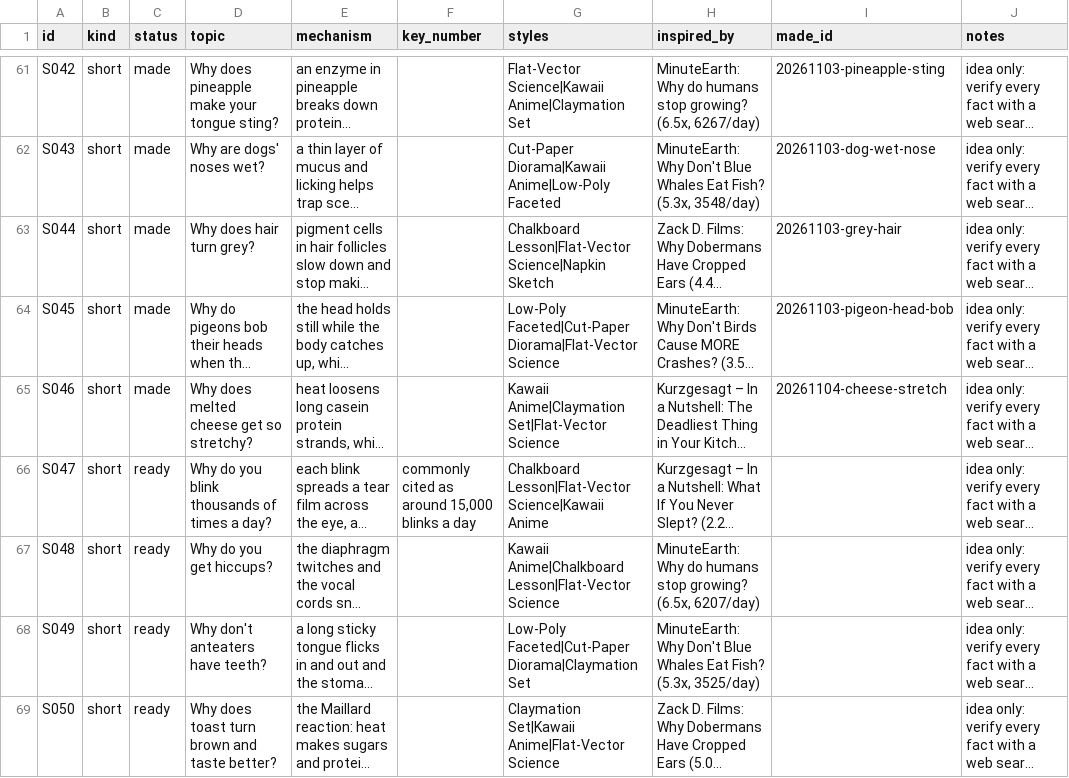
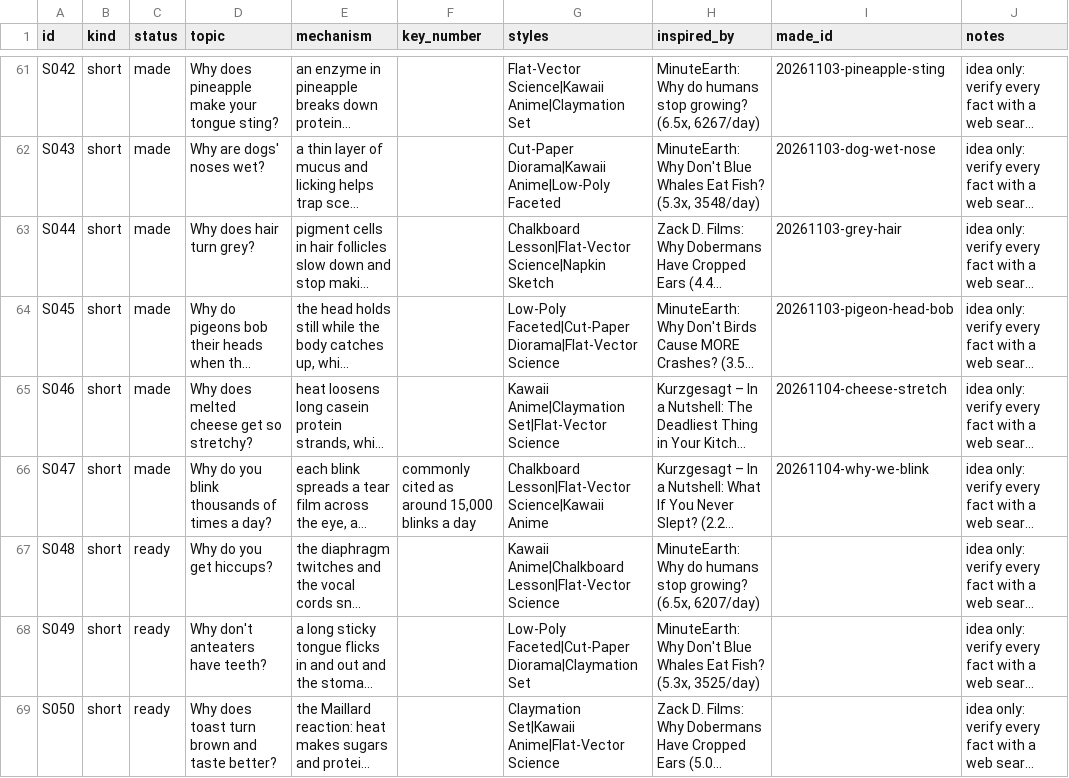
Before and after one commit to akachwaha27/shorts-autopilot, a CSV file: explainer/topics/queue.csv, drawn as a sheet; only a part is shown, gaps mark what is left out; long unchanged cells end in …; the diff names each change by its address in the sheet, - before the commit and + after, or states it on an @@ line.

```diff
--- a/explainer/topics/queue.csv
+++ b/explainer/topics/queue.csv
-C66 (status): ready
+C66 (status): made
-I66 (made_id): (empty)
+I66 (made_id): 20261104-why-we-blink
```
Also changed, not shown: 5 other files.
